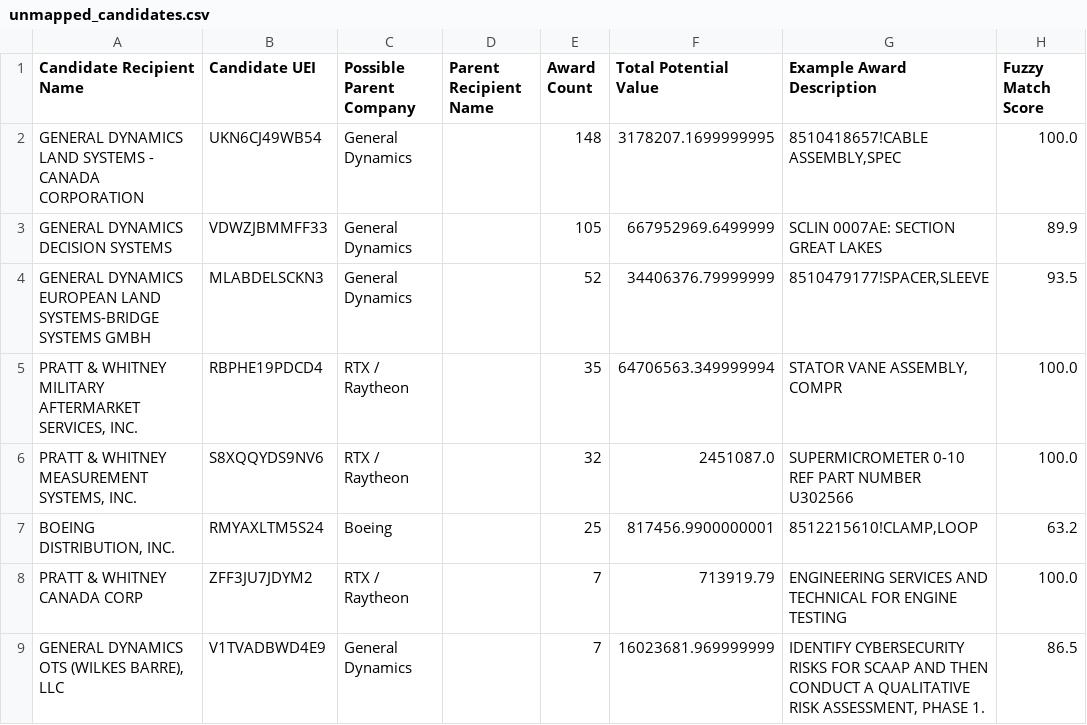
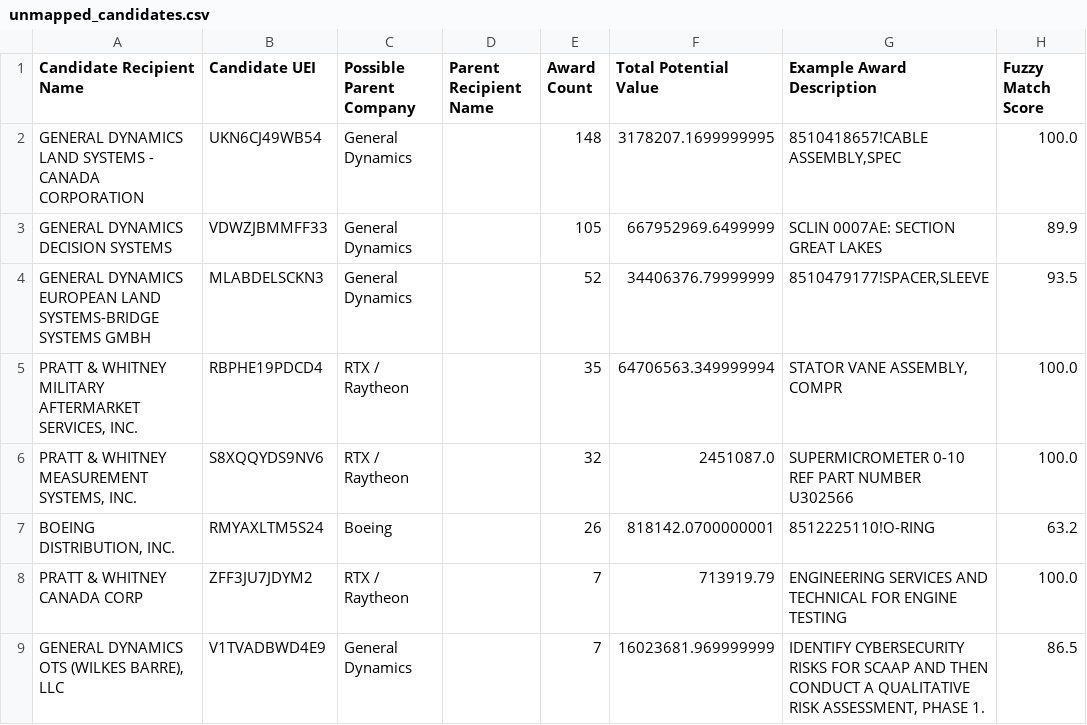
Before and after one commit to angadsethi01-dot/Angad, a CSV file: data/processed/unmapped_candidates.csv, drawn as a sheet; only a part is shown; the diff names each change by its address in the sheet, - before the commit and + after, or states it on an @@ line.

```diff
--- a/data/processed/unmapped_candidates.csv
+++ b/data/processed/unmapped_candidates.csv
-E7 (Award Count): 25
+E7 (Award Count): 26
-F7 (Total Potential Value): 817456.9900000001
+F7 (Total Potential Value): 818142.0700000001
-G7 (Example Award Description): 8512215610!CLAMP,LOOP
+G7 (Example Award Description): 8512225110!O-RING
```
Also changed, not shown: data/logs/refresh_log.csv, 4 other files.
